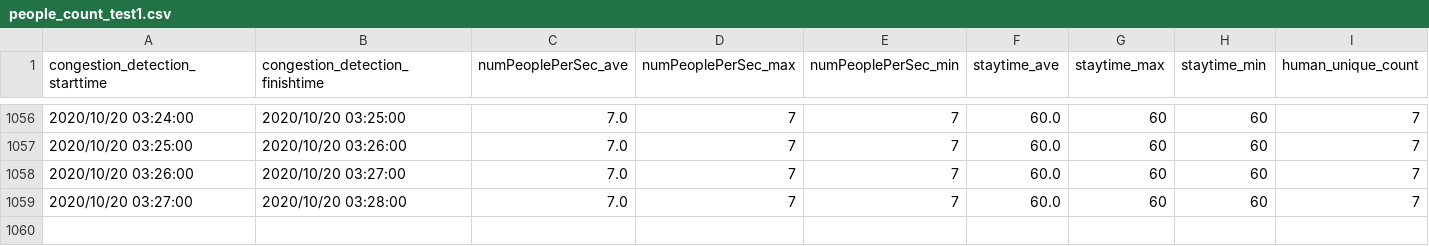
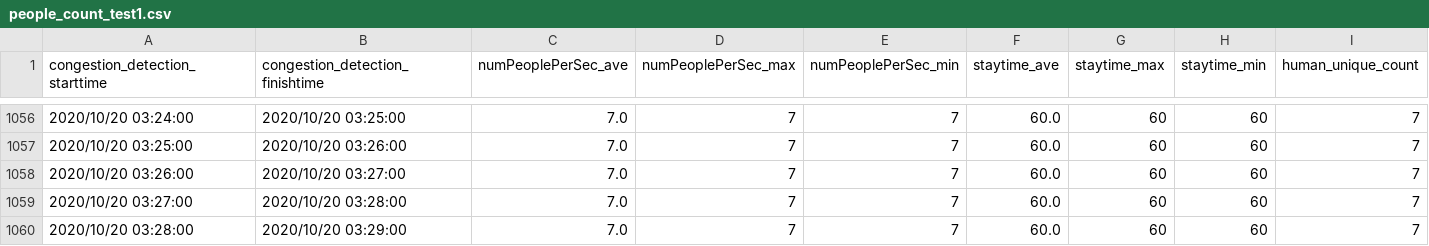
Before and after one commit to kndkzyk/kndkzyk.github.io, a CSV file: data/people_count_test1.csv, drawn as a sheet; only a part is shown, gaps mark what is left out; the diff names each change by its address in the sheet, - before the commit and + after, or states it on an @@ line.

Commit message:
"CongestionStatus"

```diff
--- a/data/people_count_test1.csv
+++ b/data/people_count_test1.csv
+row 1060: 2020/10/20 03:28:00 | 2020/10/20 03:29:00 | 7.0 | 7 | 7 | 60.0 | 60 | 60 | 7
```
Also changed, not shown: 1 other file.
